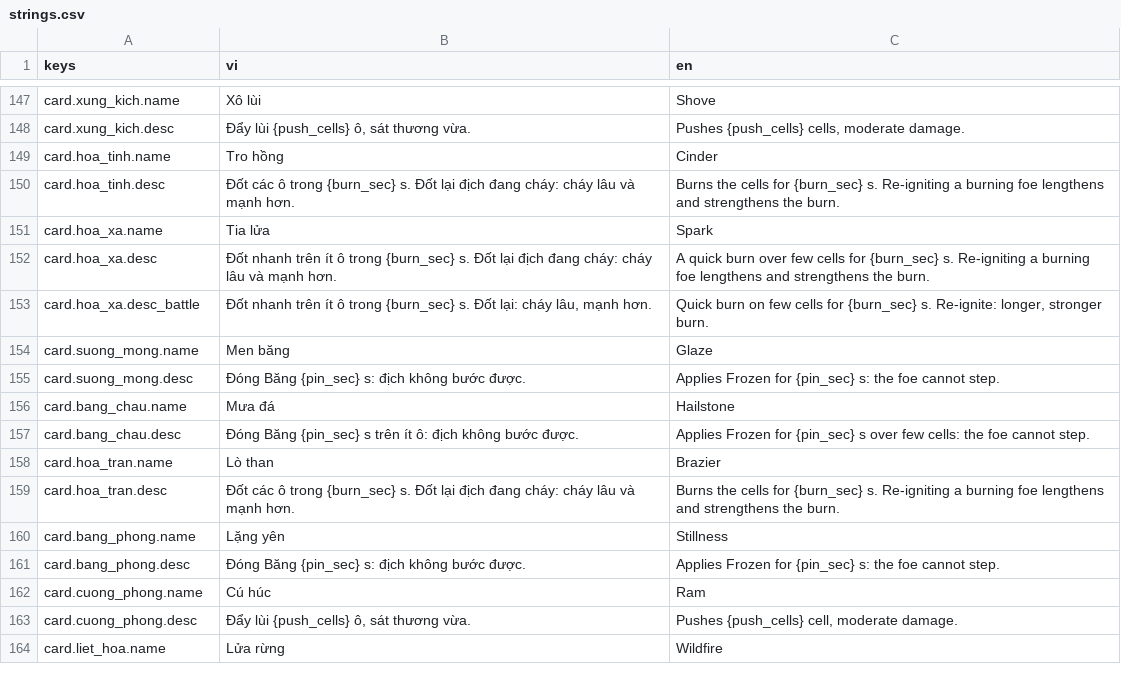
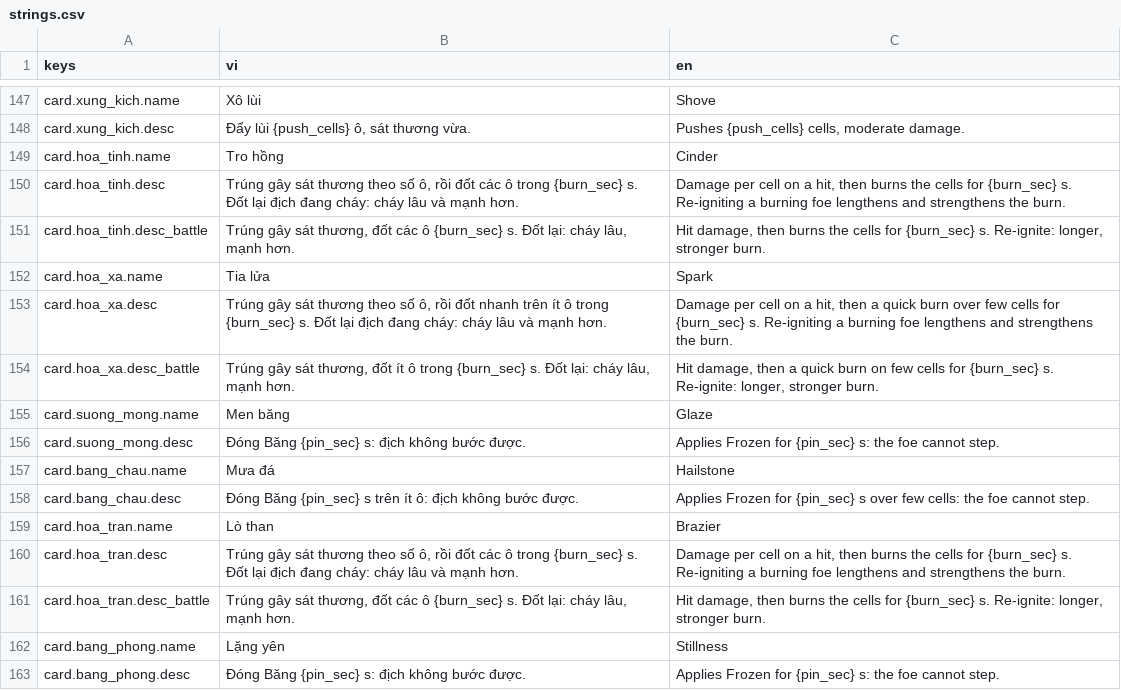
Before and after one commit to datpham02/battle-card, a CSV file: assets/i18n/strings.csv, drawn as a sheet; only a part is shown, gaps mark what is left out; the shorter side is filled out with more unchanged rows.

```diff
--- a/assets/i18n/strings.csv
+++ b/assets/i18n/strings.csv
@@ -149,6 +149,7 @@ card.xung_kich.desc,"Đẩy lùi {push_cells} ô, sát thương vừa.","Pushes
 card.hoa_tinh.name,Tro hồng,Cinder
-card.hoa_tinh.desc,Đốt các ô trong {burn_sec} s. Đốt lại địch đang cháy: cháy lâu và mạnh hơn.,Burns the cells for {burn_sec} s. Re-igniting a burning foe lengthens and strengthens the burn.
+card.hoa_tinh.desc,"Trúng gây sát thương theo số ô, rồi đốt các ô trong {burn_sec} s. Đốt lại địch đang cháy: cháy lâu và mạnh hơn.","Damage per cell on a hit, then burns the cells for {burn_sec} s. Re-igniting a burning foe lengthens and strengthens the burn."
+card.hoa_tinh.desc_battle,"Trúng gây sát thương, đốt các ô {burn_sec} s. Đốt lại: cháy lâu, mạnh hơn.","Hit damage, then burns the cells for {burn_sec} s. Re-ignite: longer, stronger burn."
 card.hoa_xa.name,Tia lửa,Spark
-card.hoa_xa.desc,Đốt nhanh trên ít ô trong {burn_sec} s. Đốt lại địch đang cháy: cháy lâu và mạnh hơn.,A quick burn over few cells for {burn_sec} s. Re-igniting a burning foe lengthens and strengthens the burn.
-card.hoa_xa.desc_battle,"Đốt nhanh trên ít ô trong {burn_sec} s. Đốt lại: cháy lâu, mạnh hơn.","Quick burn on few cells for {burn_sec} s. Re-ignite: longer, stronger burn."
+card.hoa_xa.desc,"Trúng gây sát thương theo số ô, rồi đốt nhanh trên ít ô trong {burn_sec} s. Đốt lại địch đang cháy: cháy lâu và mạnh hơn.","Damage per cell on a hit, then a quick burn over few cells for {burn_sec} s. Re-igniting a burning foe lengthens and strengthens the burn."
+card.hoa_xa.desc_battle,"Trúng gây sát thương, đốt ít ô trong {burn_sec} s. Đốt lại: cháy lâu, mạnh hơn.","Hit damage, then a quick burn on few cells for {burn_sec} s. Re-ignite: longer, stronger burn."
 card.suong_mong.name,Men băng,Glaze
@@ -158,3 +159,4 @@ card.bang_chau.desc,Đóng Băng {pin_sec} s trên ít ô: địch không bướ
 card.hoa_tran.name,Lò than,Brazier
-card.hoa_tran.desc,Đốt các ô trong {burn_sec} s. Đốt lại địch đang cháy: cháy lâu và mạnh hơn.,Burns the cells for {burn_sec} s. Re-igniting a burning foe lengthens and strengthens the burn.
+card.hoa_tran.desc,"Trúng gây sát thương theo số ô, rồi đốt các ô trong {burn_sec} s. Đốt lại địch đang cháy: cháy lâu và mạnh hơn.","Damage per cell on a hit, then burns the cells for {burn_sec} s. Re-igniting a burning foe lengthens and strengthens the burn."
+card.hoa_tran.desc_battle,"Trúng gây sát thương, đốt các ô {burn_sec} s. Đốt lại: cháy lâu, mạnh hơn.","Hit damage, then burns the cells for {burn_sec} s. Re-ignite: longer, stronger burn."
 card.bang_phong.name,Lặng yên,Stillness
```
Also changed, not shown: 10 other files.
